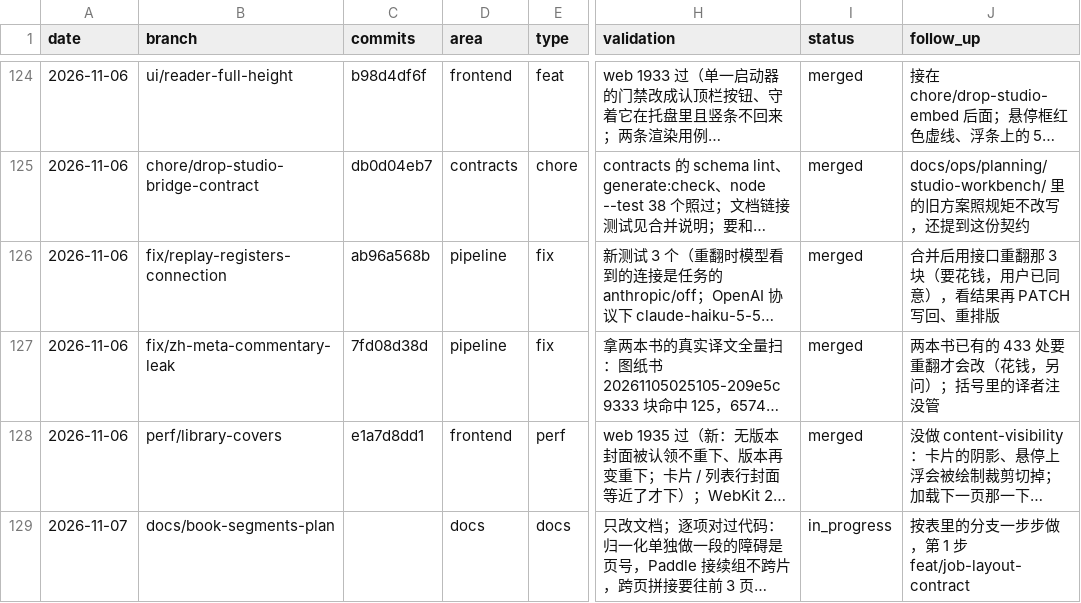
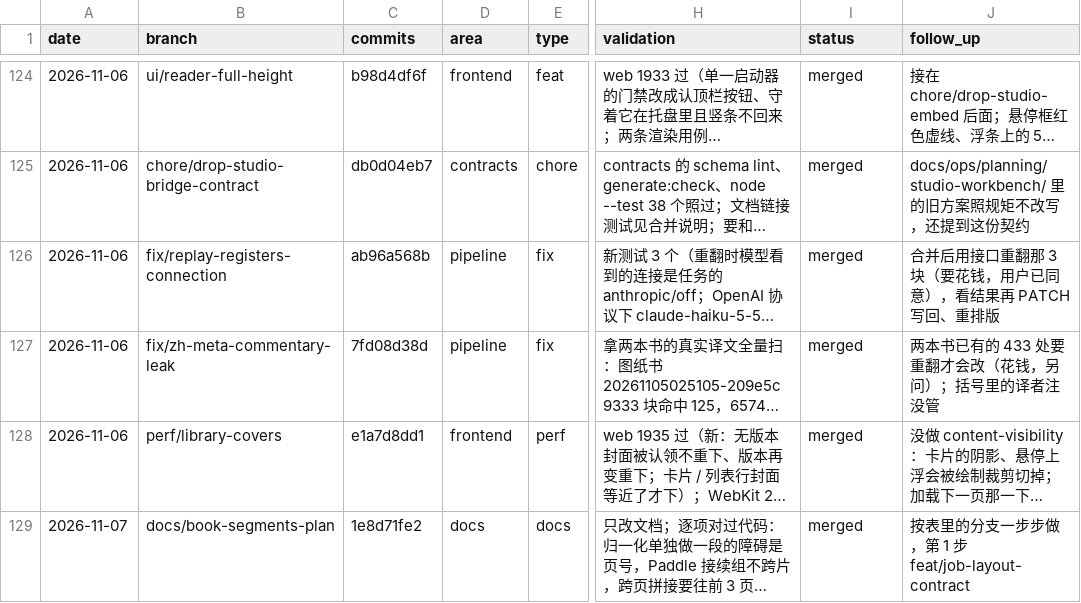
Before and after one commit to wxyhgk/retain-pdf, a CSV file: docs/ops/devlog/2026-11.csv, drawn as a sheet; only a part is shown, gaps mark what is left out; long unchanged cells end in …; the diff names each change by its address in the sheet, - before the commit and + after, or states it on an @@ line.

```diff
--- a/docs/ops/devlog/2026-11.csv
+++ b/docs/ops/devlog/2026-11.csv
-C129 (commits): (empty)
+C129 (commits): 1e8d71fe2
-I129 (status): in_progress
+I129 (status): merged
```
